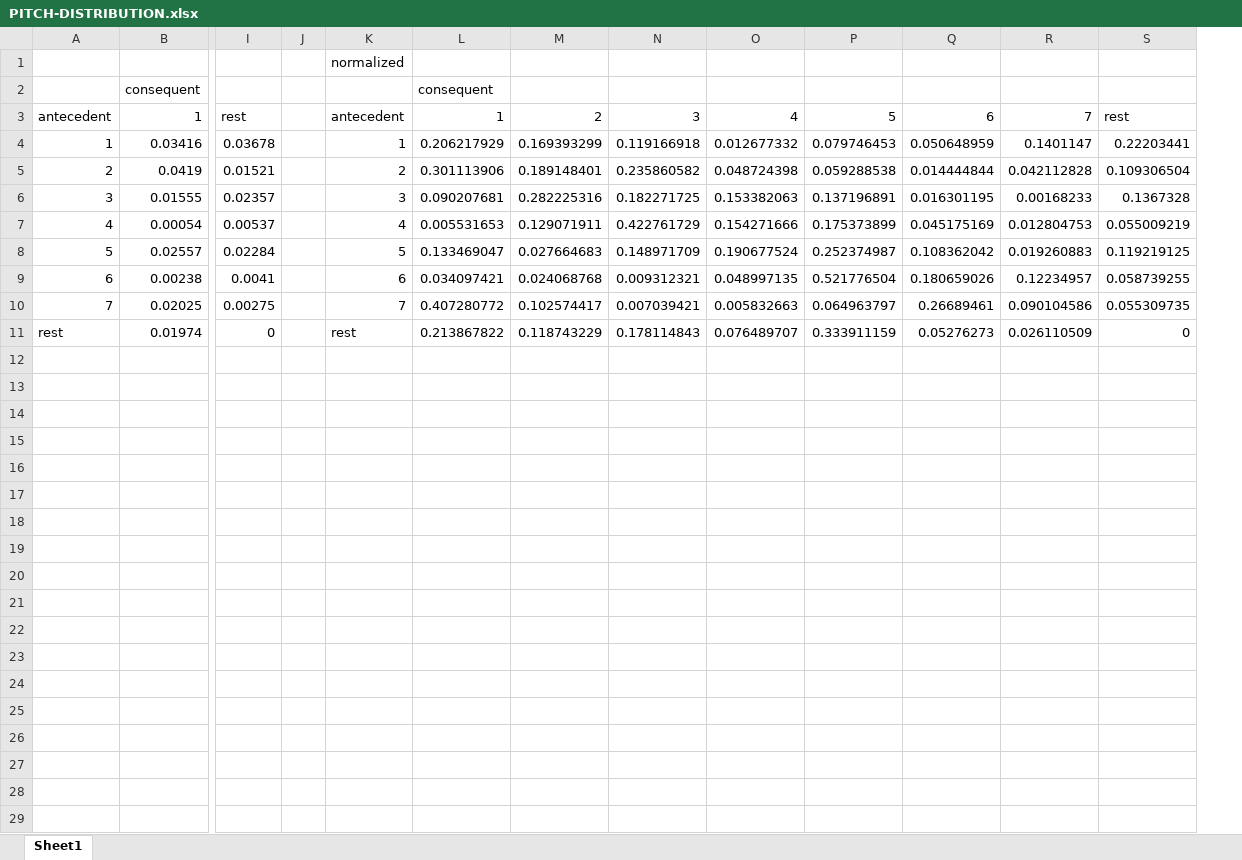
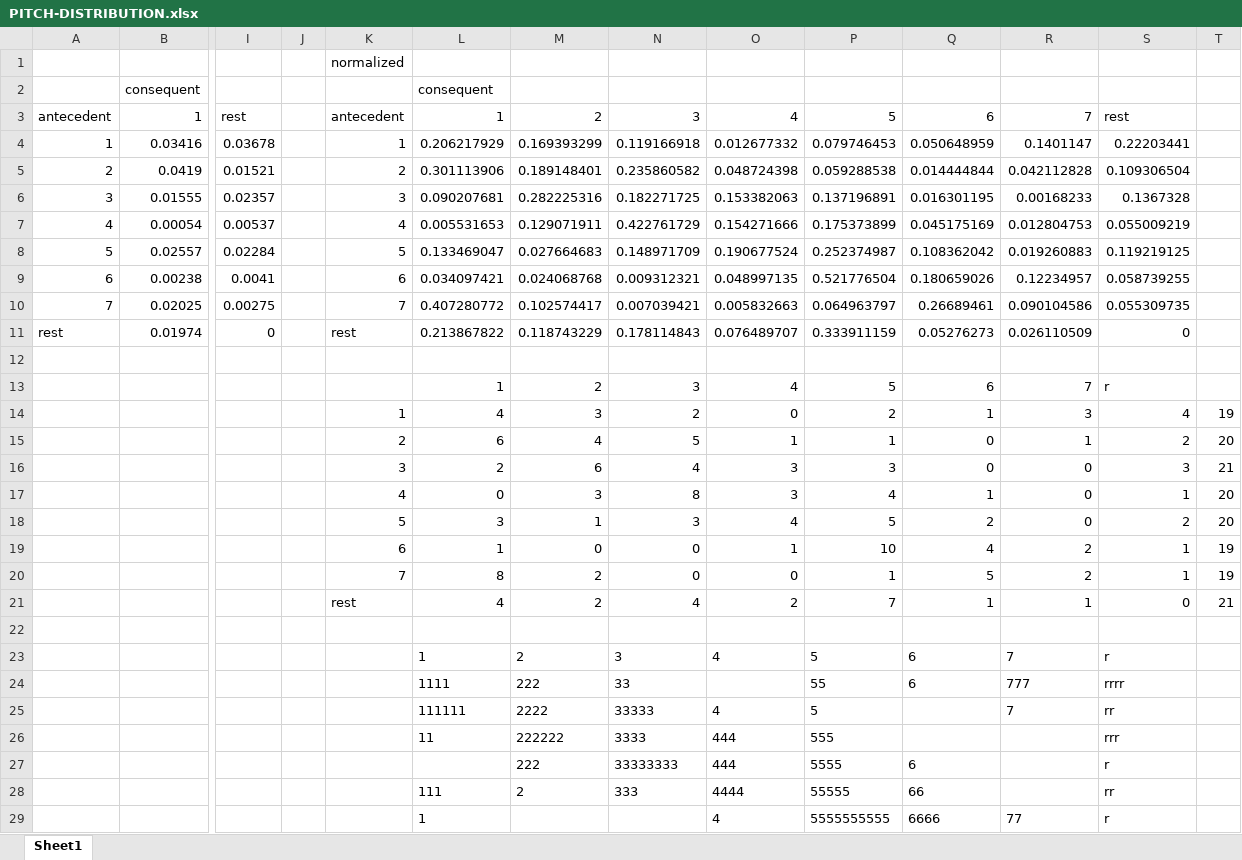
Before and after one commit to BJogart/experimetal, an Excel workbook: scripts/PITCH-DISTRIBUTION.xlsx, sheet Sheet1, drawn as a sheet; only a part is shown, gaps mark what is left out; values as stored, in another font and other column widths than the file's, no borders; rows hold the shown columns only; the diff covers the shown part only; the diff names each change by its address in the sheet, - before the commit and + after, or states it on an @@ line.

Commit message:
add some calculations

```diff
--- a/scripts/PITCH-DISTRIBUTION.xlsx (sheet Sheet1)
+++ b/scripts/PITCH-DISTRIBUTION.xlsx (sheet Sheet1)
+column T, empty
+row 12: (empty)
+row 13:  |  |  |  |  | 1 | 2 | 3 | 4 | 5 | 6 | 7 | r
+row 14:  |  |  |  | 1 | 4 | 3 | 2 | 0 | 2 | 1 | 3 | 4 | 19
+row 15:  |  |  |  | 2 | 6 | 4 | 5 | 1 | 1 | 0 | 1 | 2 | 20
+row 16:  |  |  |  | 3 | 2 | 6 | 4 | 3 | 3 | 0 | 0 | 3 | 21
+row 17:  |  |  |  | 4 | 0 | 3 | 8 | 3 | 4 | 1 | 0 | 1 | 20
+row 18:  |  |  |  | 5 | 3 | 1 | 3 | 4 | 5 | 2 | 0 | 2 | 20
+row 19:  |  |  |  | 6 | 1 | 0 | 0 | 1 | 10 | 4 | 2 | 1 | 19
+row 20:  |  |  |  | 7 | 8 | 2 | 0 | 0 | 1 | 5 | 2 | 1 | 19
+row 21:  |  |  |  | rest | 4 | 2 | 4 | 2 | 7 | 1 | 1 | 0 | 21
+row 22: (empty)
+row 23:  |  |  |  |  | 1 | 2 | 3 | 4 | 5 | 6 | 7 | r
+row 24:  |  |  |  |  | 1111 | 222 | 33 |  | 55 | 6 | 777 | rrrr
+row 25:  |  |  |  |  | 111111 | 2222 | 33333 | 4 | 5 |  | 7 | rr
+row 26:  |  |  |  |  | 11 | 222222 | 3333 | 444 | 555 |  |  | rrr
+row 27:  |  |  |  |  |  | 222 | 33333333 | 444 | 5555 | 6 |  | r
+row 28:  |  |  |  |  | 111 | 2 | 333 | 4444 | 55555 | 66 |  | rr
+row 29:  |  |  |  |  | 1 |  |  | 4 | 5555555555 | 6666 | 77 | r
```
Also changed, not shown: 2 added rows elsewhere in this sheet.
